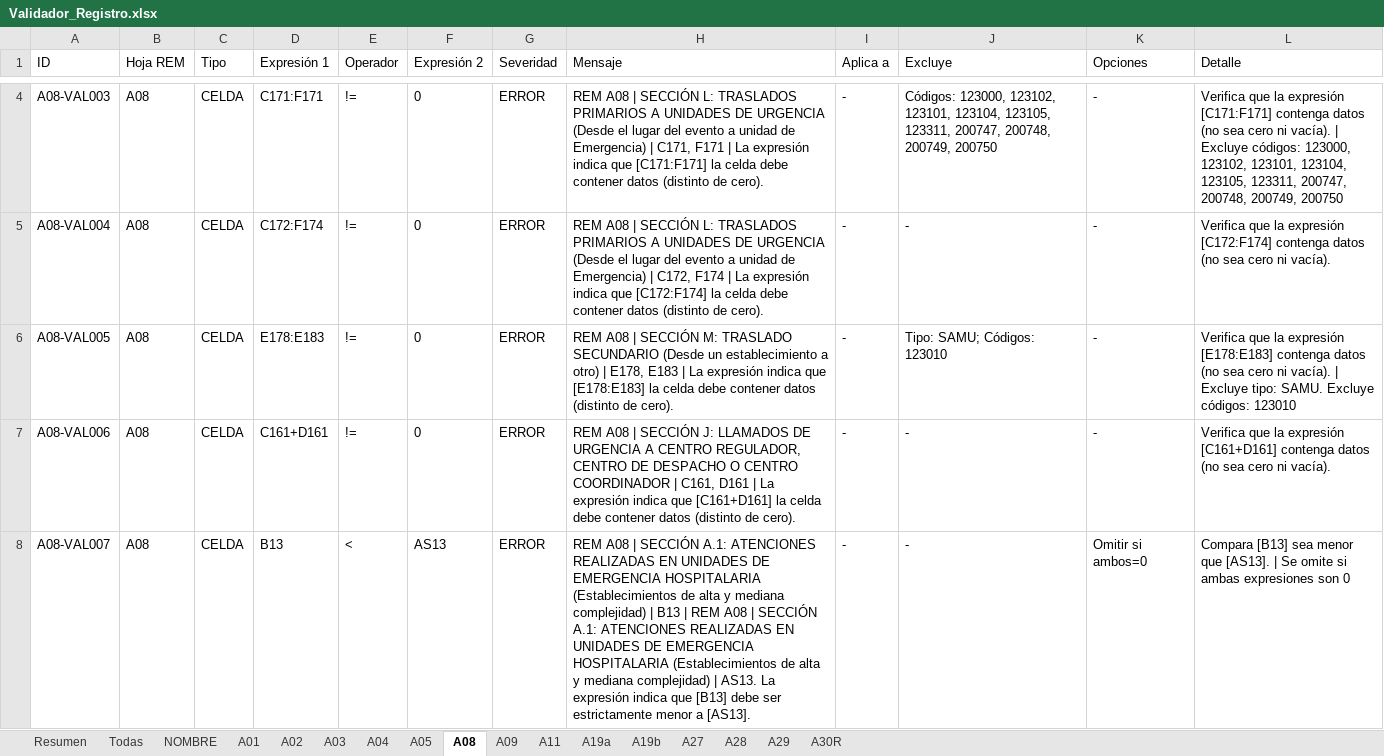
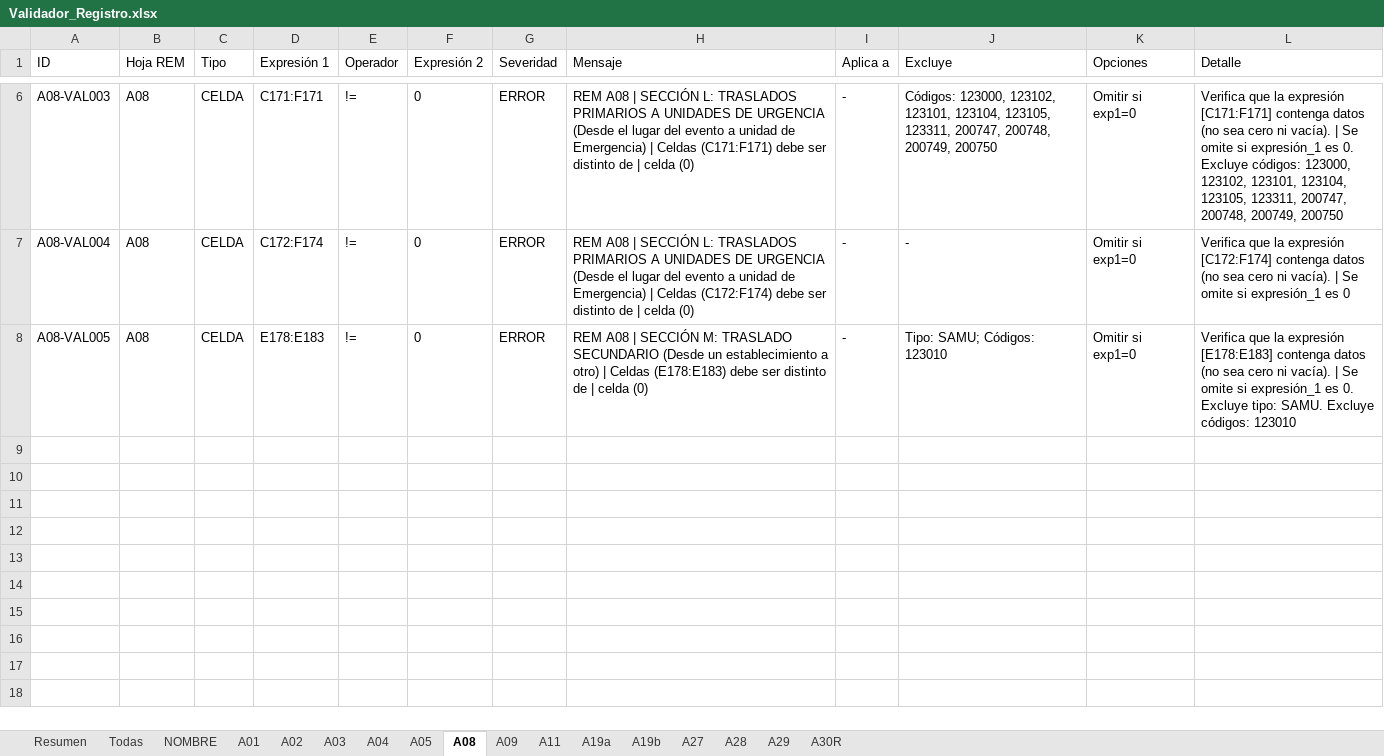
Before and after one commit to rogarces85/validador-deis-sso, an Excel workbook: Validador_Registro.xlsx, sheet A08, drawn as a sheet; only a part is shown, gaps mark what is left out; values as stored, in another font and other column widths than the file's, no borders; removed rows and columns are numbered as before the commit, all else as after; the diff covers the shown part only; the diff names each change by its address in the sheet, - before the commit and + after, or states it on an @@ line.

```diff
--- a/Validador_Registro.xlsx (sheet A08)
+++ b/Validador_Registro.xlsx (sheet A08)
-H6 (Mensaje): …Emergencia) | C171, F171 | La expresión indica que [C171:F171] la celda debe contener datos (distinto de cero).
+H6 (Mensaje): …Emergencia) | Celdas (C171:F171) debe ser distinto de | celda (0)
-K6:K8 (Opciones): -
+K6:K8 (Opciones): Omitir si exp1=0
-L6 (Detalle): …vacía). | Excluye códigos:…
+L6 (Detalle): …vacía). | Se omite si expresión_1 es 0. Excluye códigos:…
-H7 (Mensaje): …Emergencia) | C172, F174 | La expresión indica que [C172:F174] la celda debe contener datos (distinto de cero).
+H7 (Mensaje): …Emergencia) | Celdas (C172:F174) debe ser distinto de | celda (0)
-L7 (Detalle): …ni vacía).
+L7 (Detalle): …ni vacía). | Se omite si expresión_1 es 0
-H8 (Mensaje): …otro) | E178, E183 | La expresión indica que [E178:E183] la celda debe contener datos (distinto de cero).
+H8 (Mensaje): …otro) | Celdas (E178:E183) debe ser distinto de | celda (0)
-L8 (Detalle): …vacía). | Excluye tipo:…
+L8 (Detalle): …vacía). | Se omite si expresión_1 es 0. Excluye tipo:…
-row 7: A08-VAL006 | A08 | CELDA | C161+D161 | != | 0 | ERROR | REM A08 | SECCIÓN J: LLAMADOS DE URGENCIA A CENTRO REGULADOR, CENTRO DE DESPACHO O CENTRO COORDINADOR | C161, D161 | La expresión indica que [C161+D161] la celda debe contener datos (distinto de cero). | - | - | - | Verifica que la expresión [C161+D161] contenga datos (no sea cero ni vacía).
-row 8: A08-VAL007 | A08 | CELDA | B13 | < | AS13 | ERROR | REM A08 | SECCIÓN A.1: ATENCIONES REALIZADAS EN UNIDADES DE EMERGENCIA HOSPITALARIA (Establecimientos de alta y mediana complejidad) | B13 | REM A08 | SECCIÓN A.1: ATENCIONES REALIZADAS EN UNIDADES DE EMERGENCIA HOSPITALARIA (Establecimientos de alta y mediana complejidad) | AS13. La expresión indica que [B13] debe ser estrictamente menor a [AS13]. | - | - | Omitir si ambos=0 | Compara [B13] sea menor que [AS13]. | Se omite si ambas expresiones son 0
```
Also changed, not shown: 3 added rows, 1 removed row and 1 edited cell elsewhere in this sheet, sheet Todas, sheet A03, sheet A01, sheet A04, sheet A02, sheet A11, 9 more sheets, Simulation_Results.xlsx, 18 other files.
